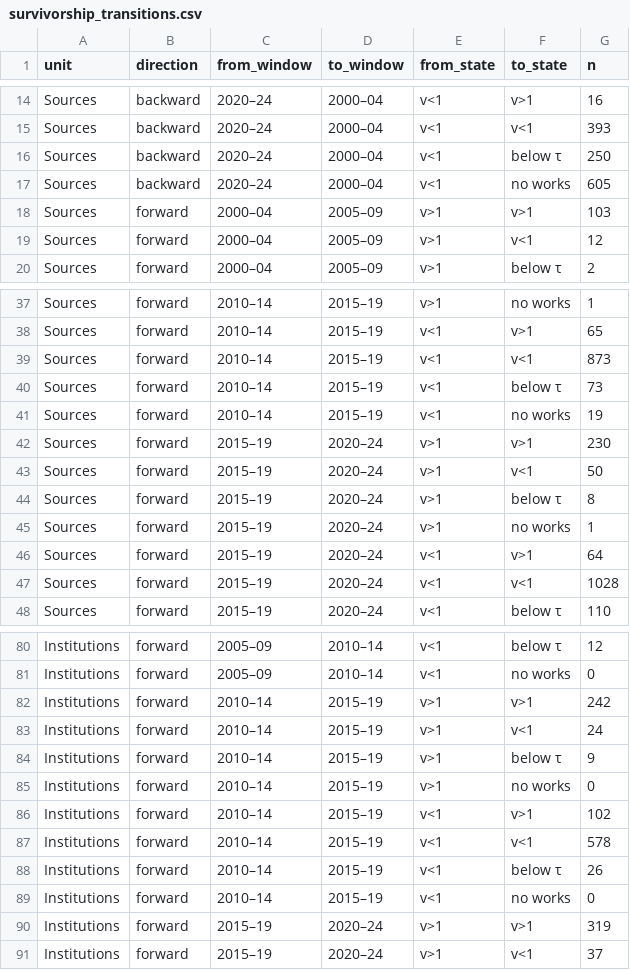
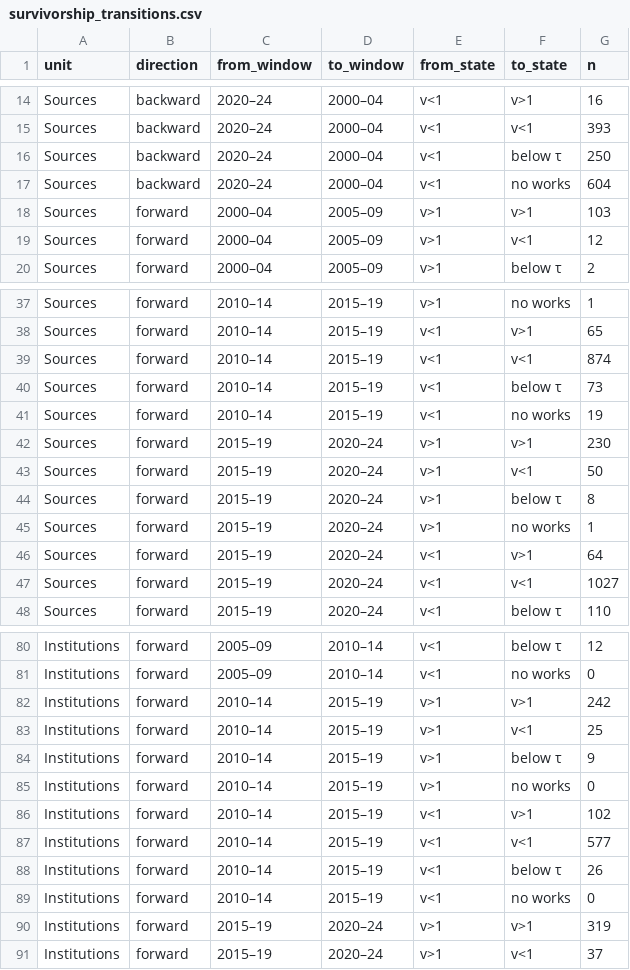
Before and after one commit to LarryCram/EconomicsBusiness, a CSV file: data/survivorship_transitions.csv, drawn as a sheet; only a part is shown, gaps mark what is left out.

```diff
--- a/data/survivorship_transitions.csv
+++ b/data/survivorship_transitions.csv
@@ -16,3 +16,3 @@ Sources,backward,2020–24,2000–04,v<1,v<1,393
 Sources,backward,2020–24,2000–04,v<1,below τ,250
-Sources,backward,2020–24,2000–04,v<1,no works,605
+Sources,backward,2020–24,2000–04,v<1,no works,604
 Sources,forward,2000–04,2005–09,v>1,v>1,103
@@ -38,3 +38,3 @@ Sources,forward,2010–14,2015–19,v>1,no works,1
 Sources,forward,2010–14,2015–19,v<1,v>1,65
-Sources,forward,2010–14,2015–19,v<1,v<1,873
+Sources,forward,2010–14,2015–19,v<1,v<1,874
 Sources,forward,2010–14,2015–19,v<1,below τ,73
@@ -46,3 +46,3 @@ Sources,forward,2015–19,2020–24,v>1,no works,1
 Sources,forward,2015–19,2020–24,v<1,v>1,64
-Sources,forward,2015–19,2020–24,v<1,v<1,1028
+Sources,forward,2015–19,2020–24,v<1,v<1,1027
 Sources,forward,2015–19,2020–24,v<1,below τ,110
@@ -82,3 +82,3 @@ Institutions,forward,2005–09,2010–14,v<1,no works,0
 Institutions,forward,2010–14,2015–19,v>1,v>1,242
-Institutions,forward,2010–14,2015–19,v>1,v<1,24
+Institutions,forward,2010–14,2015–19,v>1,v<1,25
 Institutions,forward,2010–14,2015–19,v>1,below τ,9
@@ -86,3 +86,3 @@ Institutions,forward,2010–14,2015–19,v>1,no works,0
 Institutions,forward,2010–14,2015–19,v<1,v>1,102
-Institutions,forward,2010–14,2015–19,v<1,v<1,578
+Institutions,forward,2010–14,2015–19,v<1,v<1,577
 Institutions,forward,2010–14,2015–19,v<1,below τ,26
```
Also changed, not shown: data/benchmark_journals_summary.csv, data/finance_reclassification.csv, 2 other files.
